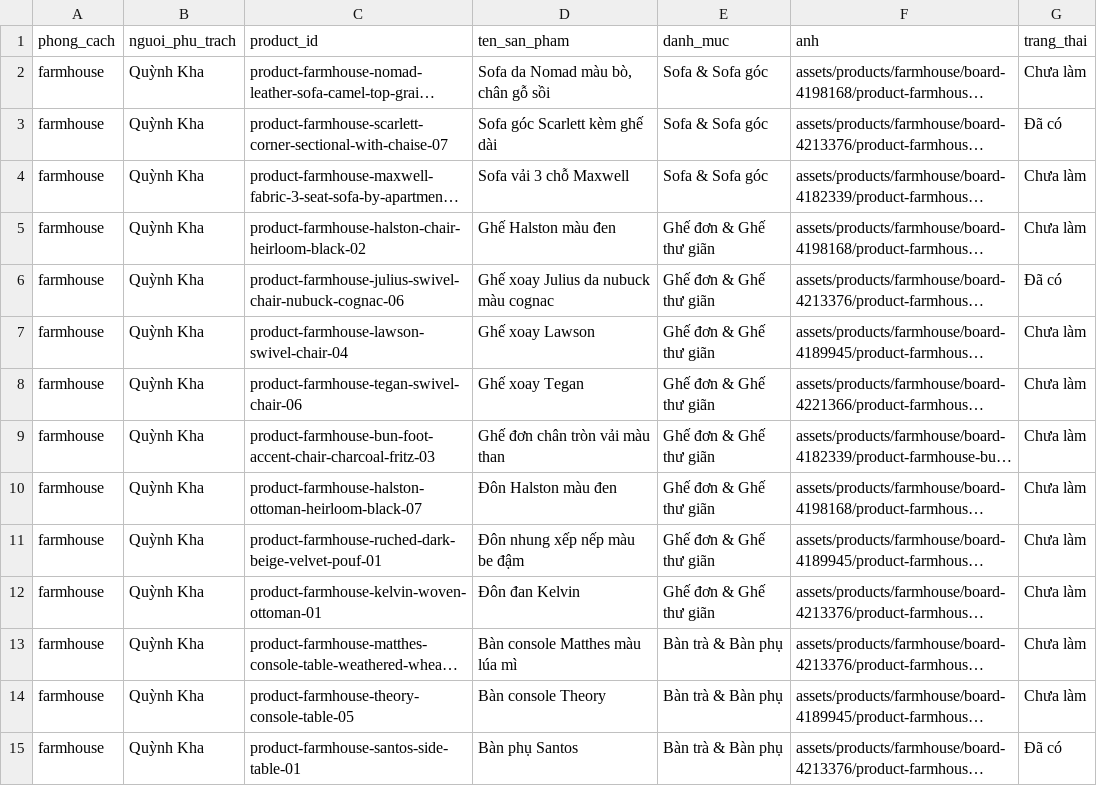
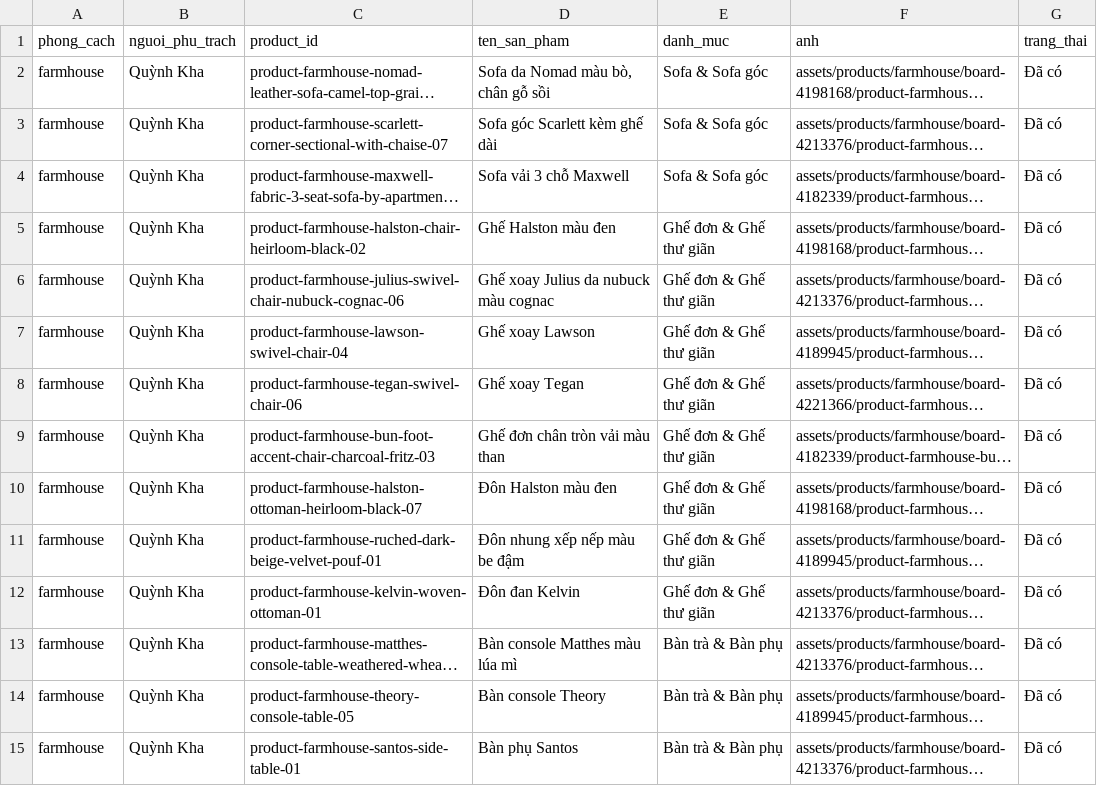
Before and after one commit to KhaDo218/phat-trien-web-kinh-doanh-nhom7, a CSV file: tools/3d/danh-sach-3d.csv, drawn as a sheet; only a part is shown; long unchanged cells end in …; the diff covers the shown part only; the diff names each change by its address in the sheet, - before the commit and + after, or states it on an @@ line.

```diff
--- a/tools/3d/danh-sach-3d.csv
+++ b/tools/3d/danh-sach-3d.csv
-G2 (trang_thai): Chưa làm
+G2 (trang_thai): Đã có
-G4:G5 (trang_thai): Chưa làm
+G4:G5 (trang_thai): Đã có
-G7:G14 (trang_thai): Chưa làm
+G7:G14 (trang_thai): Đã có
```
Also changed, not shown: 60 edited cells elsewhere in this file, 48 other files.
